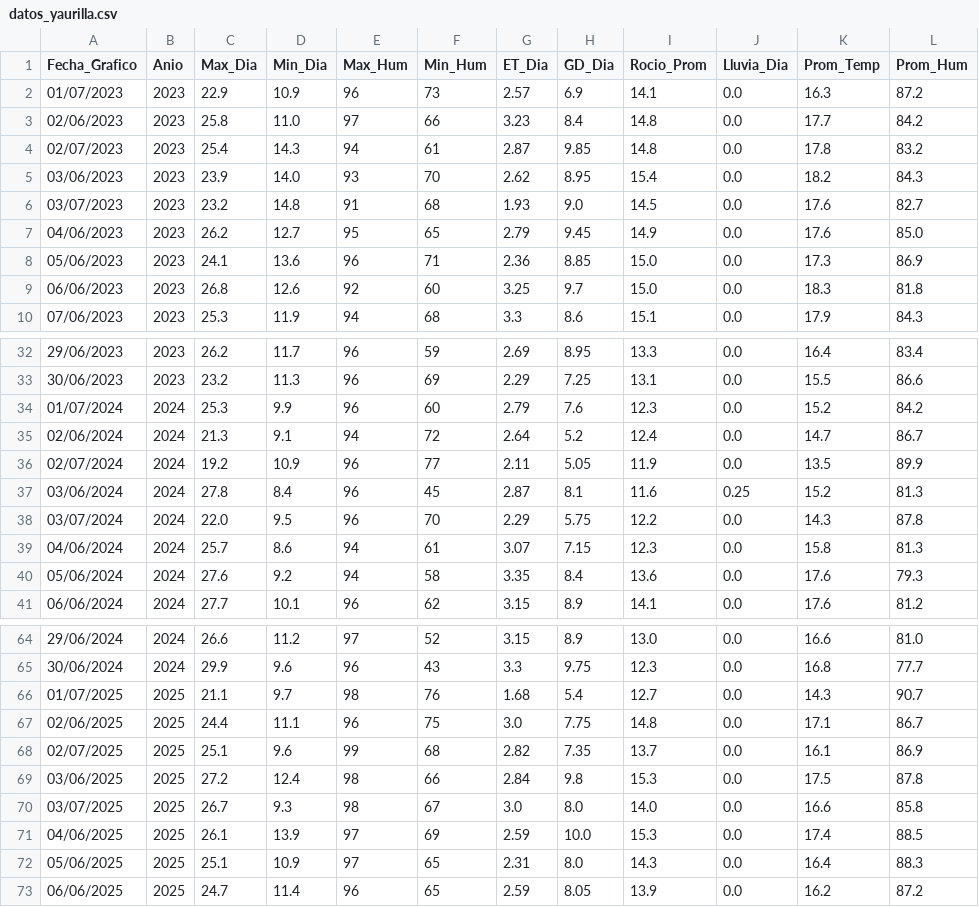
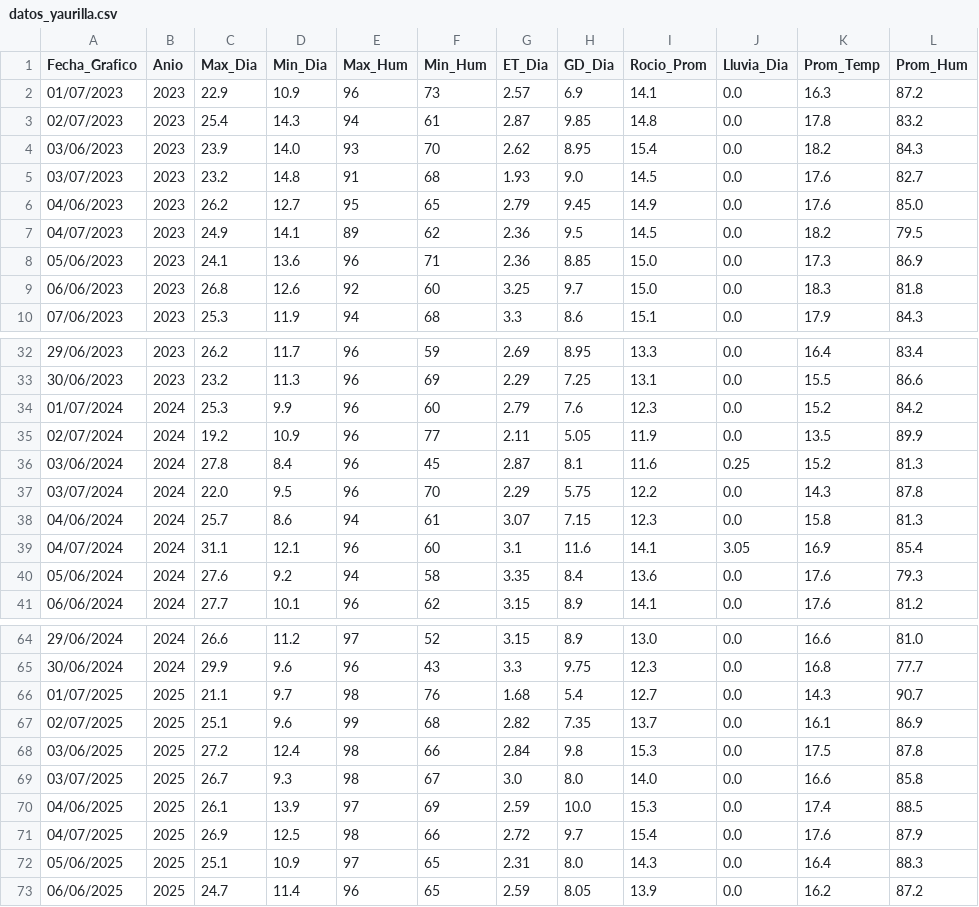
Before and after one commit to omartel-crypto/Datos_Meteorologico, a CSV file: datos_yaurilla.csv, drawn as a sheet; only a part is shown, gaps mark what is left out; the diff covers the shown part only.

```diff
--- a/datos_yaurilla.csv
+++ b/datos_yaurilla.csv
@@ -2,3 +2,2 @@
 01/07/2023,2023,22.9,10.9,96,73,2.57,6.9,14.1,0.0,16.3,87.2
-02/06/2023,2023,25.8,11.0,97,66,3.23,8.4,14.8,0.0,17.7,84.2
 02/07/2023,2023,25.4,14.3,94,61,2.87,9.85,14.8,0.0,17.8,83.2
@@ -7,2 +6,3 @@
 04/06/2023,2023,26.2,12.7,95,65,2.79,9.45,14.9,0.0,17.6,85.0
+04/07/2023,2023,24.9,14.1,89,62,2.36,9.5,14.5,0.0,18.2,79.5
 05/06/2023,2023,24.1,13.6,96,71,2.36,8.85,15.0,0.0,17.3,86.9
@@ -34,3 +34,2 @@
 01/07/2024,2024,25.3,9.9,96,60,2.79,7.6,12.3,0.0,15.2,84.2
-02/06/2024,2024,21.3,9.1,94,72,2.64,5.2,12.4,0.0,14.7,86.7
 02/07/2024,2024,19.2,10.9,96,77,2.11,5.05,11.9,0.0,13.5,89.9
@@ -39,2 +38,3 @@
 04/06/2024,2024,25.7,8.6,94,61,3.07,7.15,12.3,0.0,15.8,81.3
+04/07/2024,2024,31.1,12.1,96,60,3.1,11.6,14.1,3.05,16.9,85.4
 05/06/2024,2024,27.6,9.2,94,58,3.35,8.4,13.6,0.0,17.6,79.3
@@ -66,3 +66,2 @@
 01/07/2025,2025,21.1,9.7,98,76,1.68,5.4,12.7,0.0,14.3,90.7
-02/06/2025,2025,24.4,11.1,96,75,3.0,7.75,14.8,0.0,17.1,86.7
 02/07/2025,2025,25.1,9.6,99,68,2.82,7.35,13.7,0.0,16.1,86.9
@@ -71,2 +70,3 @@
 04/06/2025,2025,26.1,13.9,97,69,2.59,10.0,15.3,0.0,17.4,88.5
+04/07/2025,2025,26.9,12.5,98,66,2.72,9.7,15.4,0.0,17.6,87.9
 05/06/2025,2025,25.1,10.9,97,65,2.31,8.0,14.3,0.0,16.4,88.3
```
Also changed, not shown: 1 added row and 1 removed row elsewhere in this file, datos_actualizados.csv.
